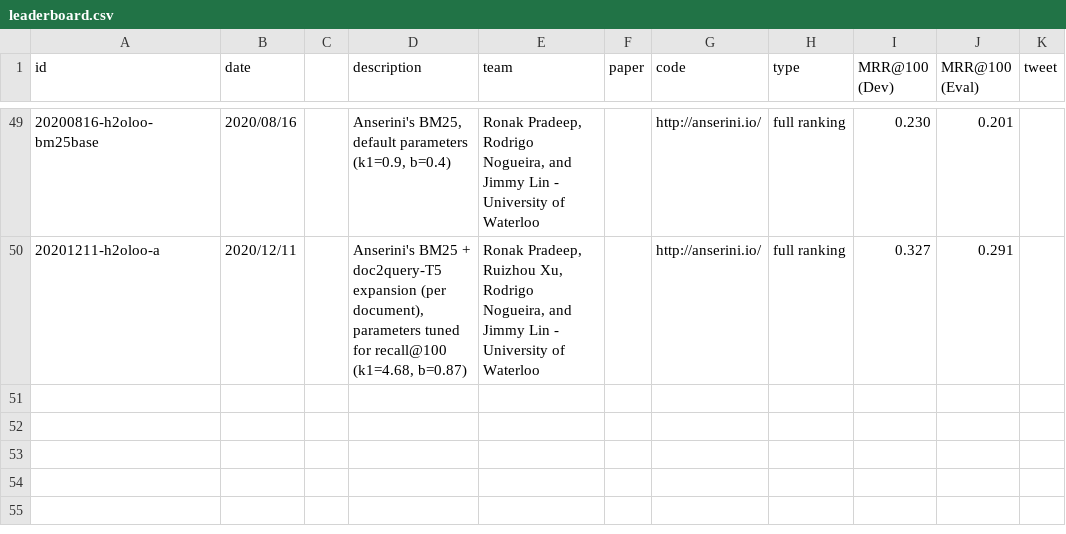
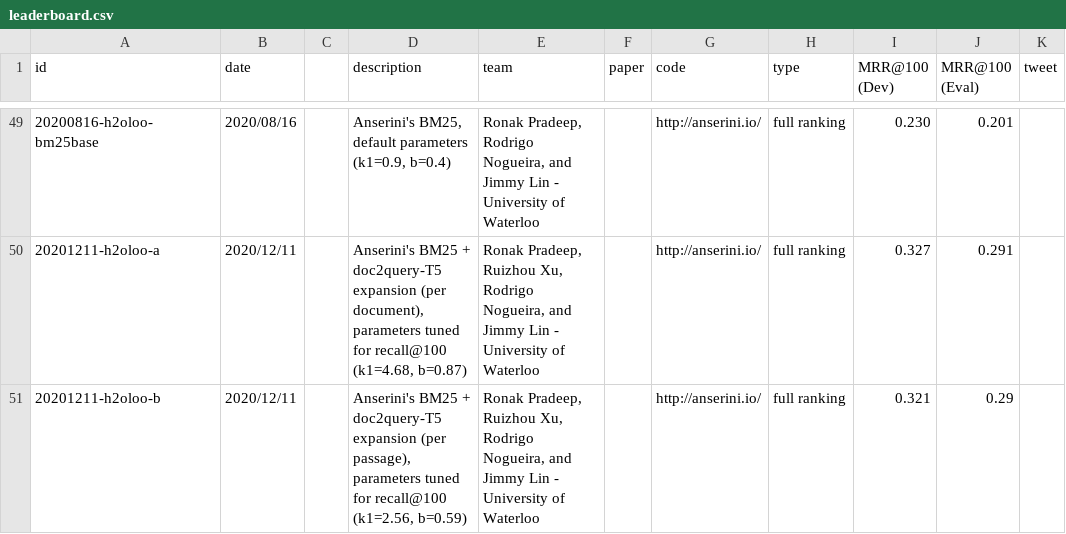
Before and after one commit to microsoft/MSMARCO-Document-Ranking-Submissions, a CSV file: leaderboard/leaderboard.csv, drawn as a sheet; only a part is shown, gaps mark what is left out; the diff names each change by its address in the sheet, - before the commit and + after, or states it on an @@ line.

Commit message:
Update leaderboard

```diff
--- a/leaderboard/leaderboard.csv
+++ b/leaderboard/leaderboard.csv
+row 51: 20201211-h2oloo-b | 2020/12/11 |  | Anserini's BM25 + doc2query-T5 expansion (per passage), parameters tuned for recall@100 (k1=2.56, b=0.59) | Ronak Pradeep, Ruizhou Xu, Rodrigo Nogueira, and Jimmy Lin - University of Waterloo |  | http://anserini.io/ | full ranking | 0.321 | 0.29
```
